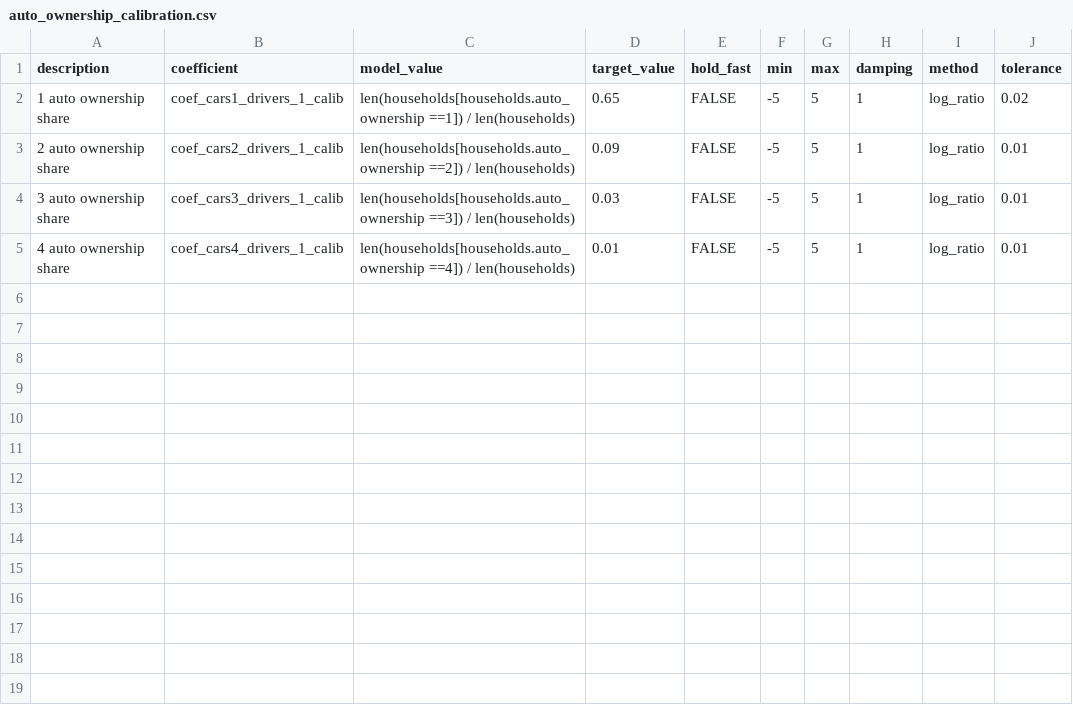
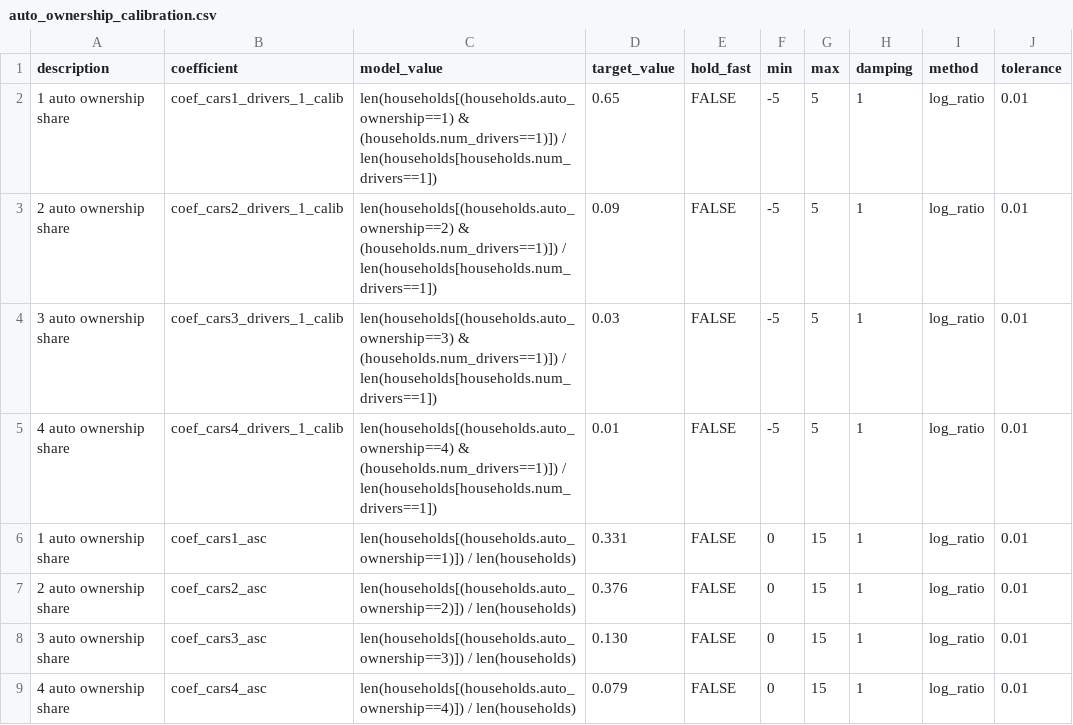
Before and after one commit to psrc/soundcast, a CSV file: inputs/model/activitysim/configs_calibration/auto_ownership_calibration.csv, drawn as a sheet.

Commit message:
latest calibration configs

```diff
--- a/inputs/model/activitysim/configs_calibration/auto_ownership_calibration.csv
+++ b/inputs/model/activitysim/configs_calibration/auto_ownership_calibration.csv
@@ -1,5 +1,9 @@
 description,coefficient,model_value,target_value,hold_fast,min,max,damping,method,tolerance
-1 auto ownership share,coef_cars1_drivers_1_calib,len(households[households.auto_ownership ==1]) / len(households),0.65,FALSE,-5,5,1,log_ratio,0.02
-2 auto ownership share,coef_cars2_drivers_1_calib,len(households[households.auto_ownership ==2]) / len(households),0.09,FALSE,-5,5,1,log_ratio,0.01
-3 auto ownership share,coef_cars3_drivers_1_calib,len(households[households.auto_ownership ==3]) / len(households),0.03,FALSE,-5,5,1,log_ratio,0.01
-4 auto ownership share,coef_cars4_drivers_1_calib,len(households[households.auto_ownership ==4]) / len(households),0.01,FALSE,-5,5,1,log_ratio,0.01
+1 auto ownership share,coef_cars1_drivers_1_calib,len(households[(households.auto_ownership==1) & (households.num_drivers==1)]) / len(households[households.num_drivers==1]),0.65,FALSE,-5,5,1,log_ratio,0.01
+2 auto ownership share,coef_cars2_drivers_1_calib,len(households[(households.auto_ownership==2) & (households.num_drivers==1)]) / len(households[households.num_drivers==1]),0.09,FALSE,-5,5,1,log_ratio,0.01
+3 auto ownership share,coef_cars3_drivers_1_calib,len(households[(households.auto_ownership==3) & (households.num_drivers==1)]) / len(households[households.num_drivers==1]),0.03,FALSE,-5,5,1,log_ratio,0.01
+4 auto ownership share,coef_cars4_drivers_1_calib,len(households[(households.auto_ownership==4) & (households.num_drivers==1)]) / len(households[households.num_drivers==1]),0.01,FALSE,-5,5,1,log_ratio,0.01
+1 auto ownership share,coef_cars1_asc,len(households[(households.auto_ownership==1)]) / len(households),0.331,FALSE,0,15,1,log_ratio,0.01
+2 auto ownership share,coef_cars2_asc,len(households[(households.auto_ownership==2)]) / len(households),0.376,FALSE,0,15,1,log_ratio,0.01
+3 auto ownership share,coef_cars3_asc,len(households[(households.auto_ownership==3)]) / len(households),0.130,FALSE,0,15,1,log_ratio,0.01
+4 auto ownership share,coef_cars4_asc,len(households[(households.auto_ownership==4)]) / len(households),0.079,FALSE,0,15,1,log_ratio,0.01
```
Also changed, not shown: inputs/model/activitysim/configs/workplace_location.csv, inputs/model/activitysim/configs/workplace_location_coefficients.csv, 6 other files.
